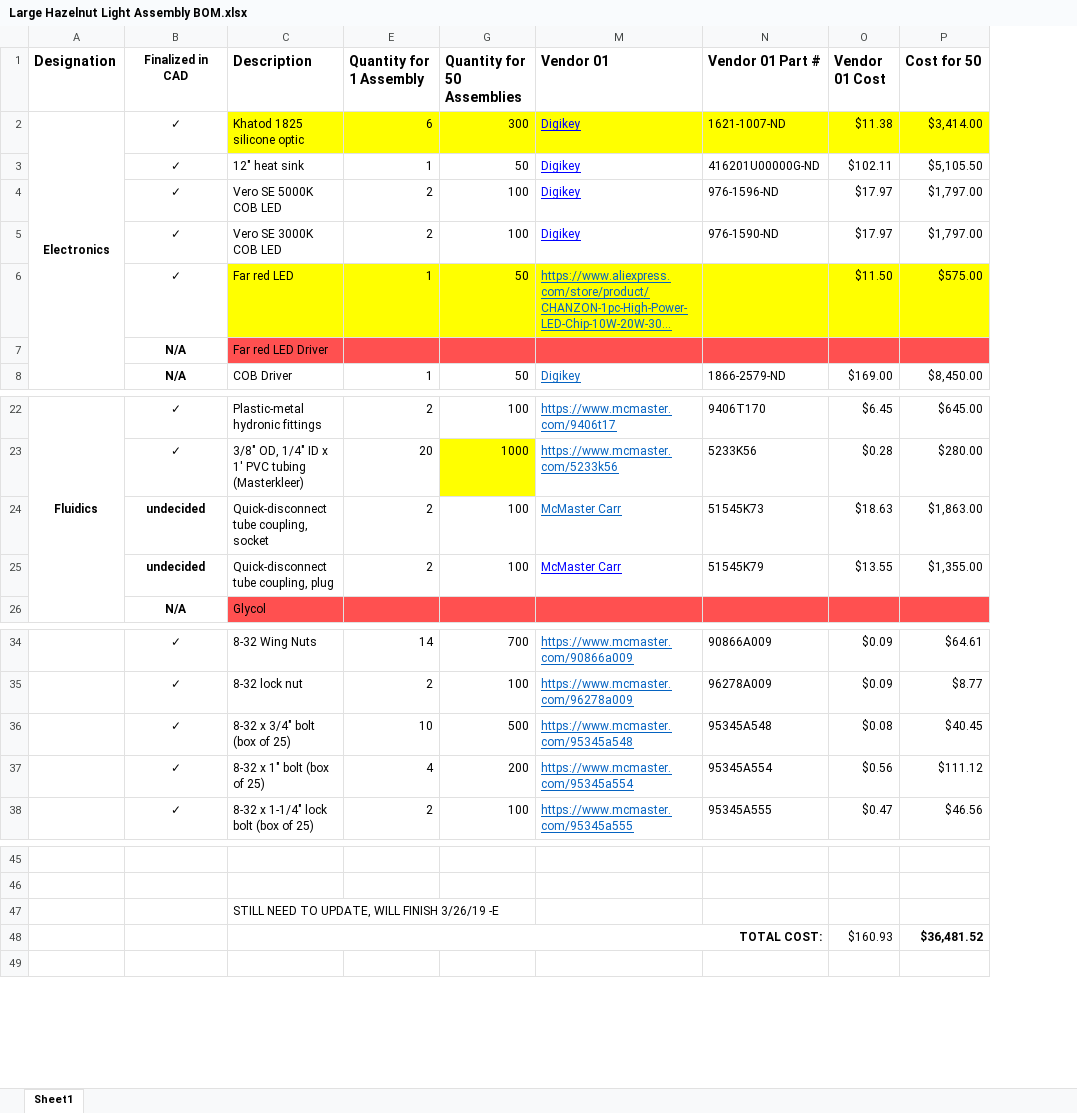
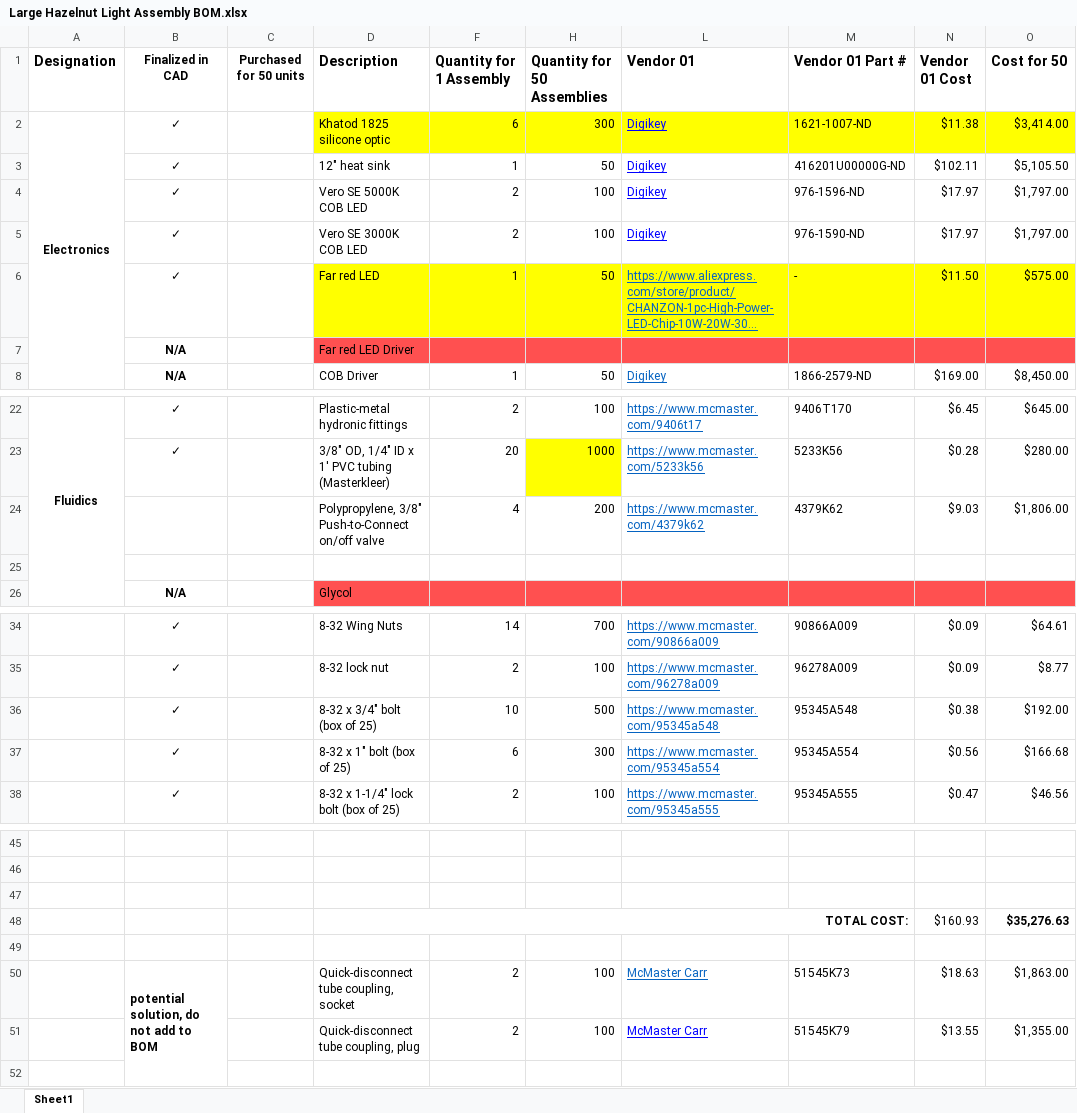
Before and after one commit to OpenAgricultureFoundation/openag-mechanical, an Excel workbook: prj/hazelnut_large/LHC-001/1-Documentation/Large Hazelnut Light Assembly BOM.xlsx, sheet Sheet1, drawn as a sheet; only a part is shown, gaps mark what is left out; long unchanged cells end in …; values as stored, in another font and other column widths than the file's, no borders; removed rows and columns are numbered as before the commit, all else as after; the diff names each change by its address in the sheet, - before the commit and + after, or states it on an @@ line.

```diff
--- a/prj/hazelnut_large/LHC-001/1-Documentation/Large Hazelnut Light Assembly BOM.xlsx (sheet Sheet1)
+++ b/prj/hazelnut_large/LHC-001/1-Documentation/Large Hazelnut Light Assembly BOM.xlsx (sheet Sheet1)
+column C (Purchased for 50 units), empty
-M6 (Vendor 01 Part #): (empty)
+M6 (Vendor 01 Part #): -
-row 24:  | undecided | Quick-disconnect tube coupling, socket | 2 | 100 | McMaster Carr | 51545K73 | $18.63 | $1,863.00
+row 24:  |  |  | Polypropylene, 3/8" Push-to-Connect on/off valve | 4 | 200 | https://www.mcmaster.com/4379k62 | 4379K62 | $9.03 | $1,806.00
-row 25:  | undecided | Quick-disconnect tube coupling, plug | 2 | 100 | McMaster Carr | 51545K79 | $13.55 | $1,355.00
+row 25: (empty)
-N36 (Vendor 01 Cost): $0.08
+N36 (Vendor 01 Cost): $0.38
-O36 (Cost for 50): $40.45
+O36 (Cost for 50): $192.00
-F37 (Quantity for 1 Assembly): 4
+F37 (Quantity for 1 Assembly): 6
-H37 (Quantity for 50 Assemblies): 200
+H37 (Quantity for 50 Assemblies): 300
-O37 (Cost for 50): $111.12
+O37 (Cost for 50): $166.68
-D47 (Description): STILL NEED TO UPDATE, WILL FINISH 3/26/19 -E
+D47 (Description): (empty)
-O48 (Cost for 50): $36,481.52
+O48 (Cost for 50): $35,276.63
+row 49: (empty)
+row 50:  | potential solution, do not add to BOM |  | Quick-disconnect tube coupling, socket | 2 | 100 | McMaster Carr | 51545K73 | $18.63 | $1,863.00
+row 51:  |  |  | Quick-disconnect tube coupling, plug | 2 | 100 | McMaster Carr | 51545K79 | $13.55 | $1,355.00
```
Also changed, not shown: formulas that keep their value, hidden cells, 43 other files.
